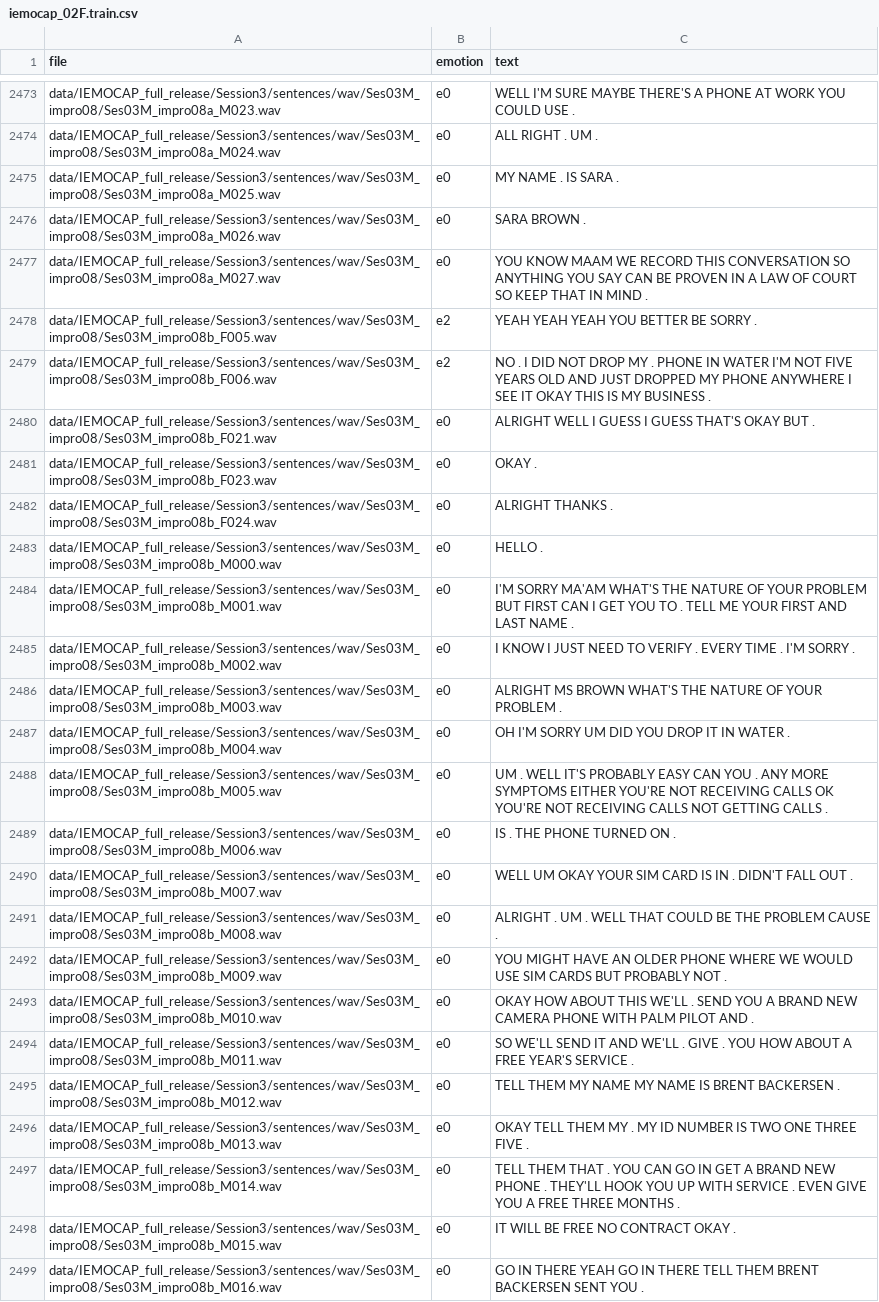
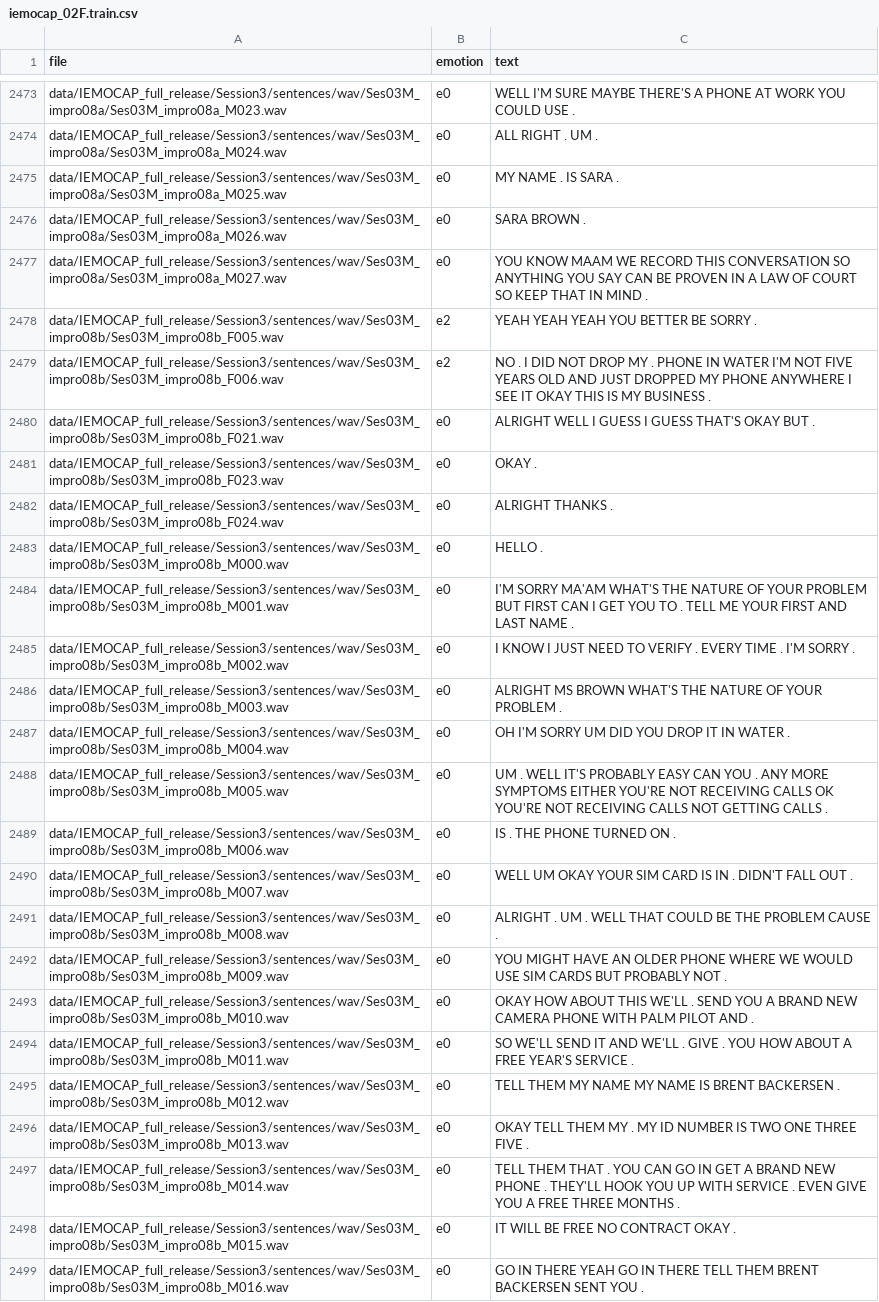
Before and after one commit to florin-git/Speech-Emotion-Recognition-with-Multi-task-Learning, a CSV file: iemocap/iemocap_02F.train.csv, drawn as a sheet; only a part is shown, gaps mark what is left out; the diff covers the shown part only; the diff names each change by its address in the sheet, - before the commit and + after, or states it on an @@ line.

```diff
--- a/iemocap/iemocap_02F.train.csv
+++ b/iemocap/iemocap_02F.train.csv
-A2473 (file): data/IEMOCAP_full_release/Session3/sentences/wav/Ses03M_impro08/Ses03M_impro08a_M023.wav
+A2473 (file): data/IEMOCAP_full_release/Session3/sentences/wav/Ses03M_impro08a/Ses03M_impro08a_M023.wav
-A2474 (file): data/IEMOCAP_full_release/Session3/sentences/wav/Ses03M_impro08/Ses03M_impro08a_M024.wav
+A2474 (file): data/IEMOCAP_full_release/Session3/sentences/wav/Ses03M_impro08a/Ses03M_impro08a_M024.wav
-A2475 (file): data/IEMOCAP_full_release/Session3/sentences/wav/Ses03M_impro08/Ses03M_impro08a_M025.wav
+A2475 (file): data/IEMOCAP_full_release/Session3/sentences/wav/Ses03M_impro08a/Ses03M_impro08a_M025.wav
-A2476 (file): data/IEMOCAP_full_release/Session3/sentences/wav/Ses03M_impro08/Ses03M_impro08a_M026.wav
+A2476 (file): data/IEMOCAP_full_release/Session3/sentences/wav/Ses03M_impro08a/Ses03M_impro08a_M026.wav
-A2477 (file): data/IEMOCAP_full_release/Session3/sentences/wav/Ses03M_impro08/Ses03M_impro08a_M027.wav
+A2477 (file): data/IEMOCAP_full_release/Session3/sentences/wav/Ses03M_impro08a/Ses03M_impro08a_M027.wav
-A2478 (file): data/IEMOCAP_full_release/Session3/sentences/wav/Ses03M_impro08/Ses03M_impro08b_F005.wav
+A2478 (file): data/IEMOCAP_full_release/Session3/sentences/wav/Ses03M_impro08b/Ses03M_impro08b_F005.wav
-A2479 (file): data/IEMOCAP_full_release/Session3/sentences/wav/Ses03M_impro08/Ses03M_impro08b_F006.wav
+A2479 (file): data/IEMOCAP_full_release/Session3/sentences/wav/Ses03M_impro08b/Ses03M_impro08b_F006.wav
-A2480 (file): data/IEMOCAP_full_release/Session3/sentences/wav/Ses03M_impro08/Ses03M_impro08b_F021.wav
+A2480 (file): data/IEMOCAP_full_release/Session3/sentences/wav/Ses03M_impro08b/Ses03M_impro08b_F021.wav
-A2481 (file): data/IEMOCAP_full_release/Session3/sentences/wav/Ses03M_impro08/Ses03M_impro08b_F023.wav
+A2481 (file): data/IEMOCAP_full_release/Session3/sentences/wav/Ses03M_impro08b/Ses03M_impro08b_F023.wav
-A2482 (file): data/IEMOCAP_full_release/Session3/sentences/wav/Ses03M_impro08/Ses03M_impro08b_F024.wav
+A2482 (file): data/IEMOCAP_full_release/Session3/sentences/wav/Ses03M_impro08b/Ses03M_impro08b_F024.wav
-A2483 (file): data/IEMOCAP_full_release/Session3/sentences/wav/Ses03M_impro08/Ses03M_impro08b_M000.wav
+A2483 (file): data/IEMOCAP_full_release/Session3/sentences/wav/Ses03M_impro08b/Ses03M_impro08b_M000.wav
-A2484 (file): data/IEMOCAP_full_release/Session3/sentences/wav/Ses03M_impro08/Ses03M_impro08b_M001.wav
+A2484 (file): data/IEMOCAP_full_release/Session3/sentences/wav/Ses03M_impro08b/Ses03M_impro08b_M001.wav
-A2485 (file): data/IEMOCAP_full_release/Session3/sentences/wav/Ses03M_impro08/Ses03M_impro08b_M002.wav
+A2485 (file): data/IEMOCAP_full_release/Session3/sentences/wav/Ses03M_impro08b/Ses03M_impro08b_M002.wav
-A2486 (file): data/IEMOCAP_full_release/Session3/sentences/wav/Ses03M_impro08/Ses03M_impro08b_M003.wav
+A2486 (file): data/IEMOCAP_full_release/Session3/sentences/wav/Ses03M_impro08b/Ses03M_impro08b_M003.wav
-A2487 (file): data/IEMOCAP_full_release/Session3/sentences/wav/Ses03M_impro08/Ses03M_impro08b_M004.wav
+A2487 (file): data/IEMOCAP_full_release/Session3/sentences/wav/Ses03M_impro08b/Ses03M_impro08b_M004.wav
-A2488 (file): data/IEMOCAP_full_release/Session3/sentences/wav/Ses03M_impro08/Ses03M_impro08b_M005.wav
+A2488 (file): data/IEMOCAP_full_release/Session3/sentences/wav/Ses03M_impro08b/Ses03M_impro08b_M005.wav
-A2489 (file): data/IEMOCAP_full_release/Session3/sentences/wav/Ses03M_impro08/Ses03M_impro08b_M006.wav
+A2489 (file): data/IEMOCAP_full_release/Session3/sentences/wav/Ses03M_impro08b/Ses03M_impro08b_M006.wav
-A2490 (file): data/IEMOCAP_full_release/Session3/sentences/wav/Ses03M_impro08/Ses03M_impro08b_M007.wav
+A2490 (file): data/IEMOCAP_full_release/Session3/sentences/wav/Ses03M_impro08b/Ses03M_impro08b_M007.wav
-A2491 (file): data/IEMOCAP_full_release/Session3/sentences/wav/Ses03M_impro08/Ses03M_impro08b_M008.wav
+A2491 (file): data/IEMOCAP_full_release/Session3/sentences/wav/Ses03M_impro08b/Ses03M_impro08b_M008.wav
-A2492 (file): data/IEMOCAP_full_release/Session3/sentences/wav/Ses03M_impro08/Ses03M_impro08b_M009.wav
+A2492 (file): data/IEMOCAP_full_release/Session3/sentences/wav/Ses03M_impro08b/Ses03M_impro08b_M009.wav
-A2493 (file): data/IEMOCAP_full_release/Session3/sentences/wav/Ses03M_impro08/Ses03M_impro08b_M010.wav
+A2493 (file): data/IEMOCAP_full_release/Session3/sentences/wav/Ses03M_impro08b/Ses03M_impro08b_M010.wav
-A2494 (file): data/IEMOCAP_full_release/Session3/sentences/wav/Ses03M_impro08/Ses03M_impro08b_M011.wav
+A2494 (file): data/IEMOCAP_full_release/Session3/sentences/wav/Ses03M_impro08b/Ses03M_impro08b_M011.wav
-A2495 (file): data/IEMOCAP_full_release/Session3/sentences/wav/Ses03M_impro08/Ses03M_impro08b_M012.wav
+A2495 (file): data/IEMOCAP_full_release/Session3/sentences/wav/Ses03M_impro08b/Ses03M_impro08b_M012.wav
-A2496 (file): data/IEMOCAP_full_release/Session3/sentences/wav/Ses03M_impro08/Ses03M_impro08b_M013.wav
+A2496 (file): data/IEMOCAP_full_release/Session3/sentences/wav/Ses03M_impro08b/Ses03M_impro08b_M013.wav
-A2497 (file): data/IEMOCAP_full_release/Session3/sentences/wav/Ses03M_impro08/Ses03M_impro08b_M014.wav
+A2497 (file): data/IEMOCAP_full_release/Session3/sentences/wav/Ses03M_impro08b/Ses03M_impro08b_M014.wav
-A2498 (file): data/IEMOCAP_full_release/Session3/sentences/wav/Ses03M_impro08/Ses03M_impro08b_M015.wav
+A2498 (file): data/IEMOCAP_full_release/Session3/sentences/wav/Ses03M_impro08b/Ses03M_impro08b_M015.wav
-A2499 (file): data/IEMOCAP_full_release/Session3/sentences/wav/Ses03M_impro08/Ses03M_impro08b_M016.wav
+A2499 (file): data/IEMOCAP_full_release/Session3/sentences/wav/Ses03M_impro08b/Ses03M_impro08b_M016.wav
```
Also changed, not shown: 147 edited cells elsewhere in this file, iemocap/iemocap_02M.train.csv, iemocap/iemocap_03F.train.csv, 31 other files.
